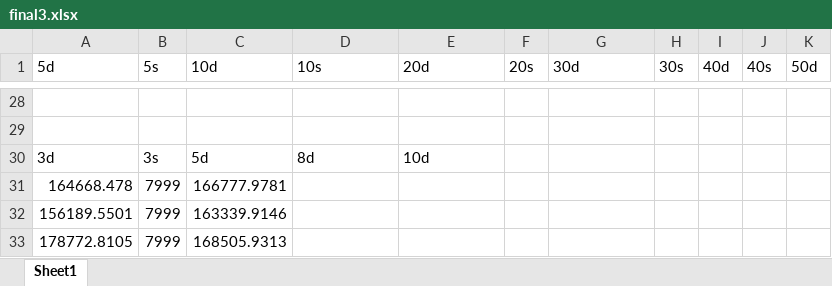
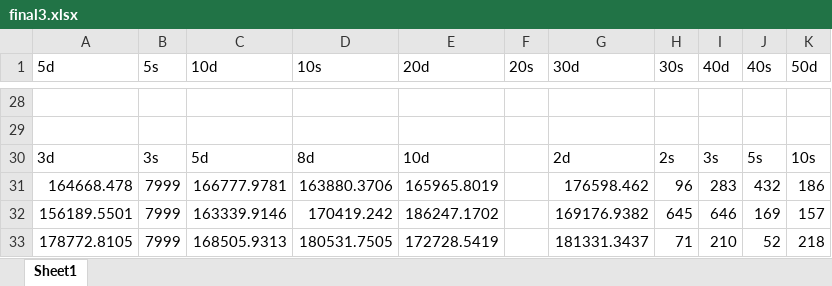
Before and after one commit to NearlyHeadlessJack/IntelligentOptimizationMethods, an Excel workbook: exp1/final3.xlsx, sheet Sheet1, drawn as a sheet; only a part is shown, gaps mark what is left out; values as stored, in another font and other column widths than the file's, no borders; the diff covers the shown part only; the diff names each change by its address in the sheet, - before the commit and + after, or states it on an @@ line.

Commit message:
Update final3.xlsx

```diff
--- a/exp1/final3.xlsx (sheet Sheet1)
+++ b/exp1/final3.xlsx (sheet Sheet1)
-G30 (30d): (empty)
+G30 (30d): 2d
-H30 (30s): (empty)
+H30 (30s): 2s
-I30 (40d): (empty)
+I30 (40d): 3s
-J30 (40s): (empty)
+J30 (40s): 5s
-K30 (50d): (empty)
+K30 (50d): 10s
-D31 (10s): (empty)
+D31 (10s): 163880.3706
-E31 (20d): (empty)
+E31 (20d): 165965.8019
-G31 (30d): (empty)
+G31 (30d): 176598.462
-H31 (30s): (empty)
+H31 (30s): 96
-I31 (40d): (empty)
+I31 (40d): 283
-J31 (40s): (empty)
+J31 (40s): 432
-K31 (50d): (empty)
+K31 (50d): 186
-D32 (10s): (empty)
+D32 (10s): 170419.242
-E32 (20d): (empty)
+E32 (20d): 186247.1702
-G32 (30d): (empty)
+G32 (30d): 169176.9382
-H32 (30s): (empty)
+H32 (30s): 645
-I32 (40d): (empty)
+I32 (40d): 646
-J32 (40s): (empty)
+J32 (40s): 169
-K32 (50d): (empty)
+K32 (50d): 157
-D33 (10s): (empty)
+D33 (10s): 180531.7505
-E33 (20d): (empty)
+E33 (20d): 172728.5419
-G33 (30d): (empty)
+G33 (30d): 181331.3437
-H33 (30s): (empty)
+H33 (30s): 71
-I33 (40d): (empty)
+I33 (40d): 210
-J33 (40s): (empty)
+J33 (40s): 52
-K33 (50d): (empty)
+K33 (50d): 218
```
Also changed, not shown: 41 added rows, 1 removed row and 49 edited cells elsewhere in this sheet.
